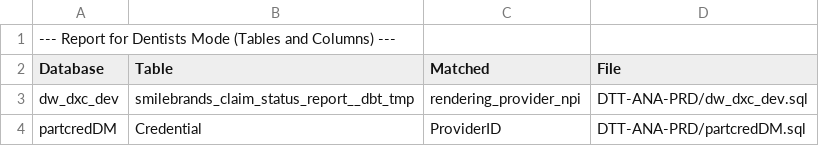
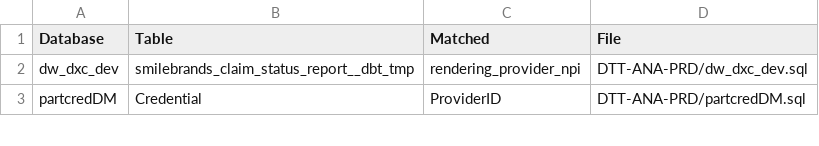
Before and after one commit to dc-blueorange/dxc-scd-dse, a CSV file: analysis-dean/dentist-columns.csv, drawn as a sheet; only a part is shown; the diff names each change by its address in the sheet, - before the commit and + after, or states it on an @@ line.

```diff
--- a/analysis-dean/dentist-columns.csv
+++ b/analysis-dean/dentist-columns.csv
-row 1: --- Report for Dentists Mode (Tables and Columns) ---
```
Also changed, not shown: analysis-dean/dentist-tables.csv, analysis-dean/dso-columns.csv, 5 other files.
